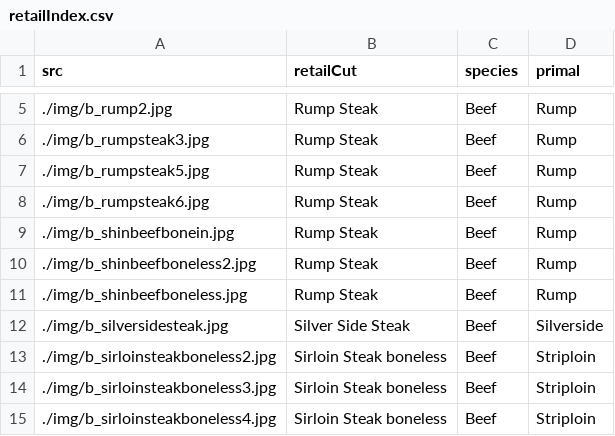
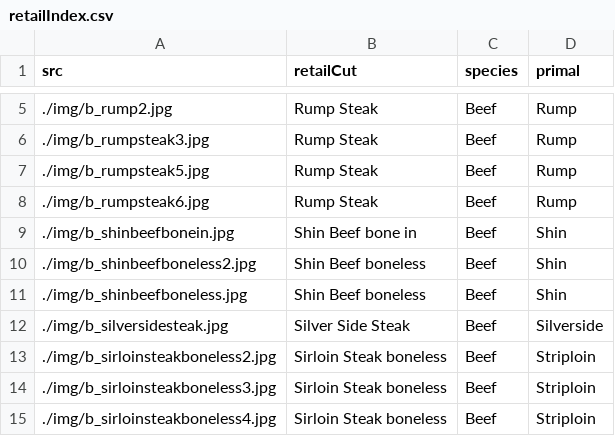
Before and after one commit to takam1602/retailPrimalQuiz, a CSV file: retailIndex.csv, drawn as a sheet; only a part is shown, gaps mark what is left out.

```diff
--- a/retailIndex.csv
+++ b/retailIndex.csv
@@ -8,5 +8,5 @@ src,retailCut,species,primal
 ./img/b_rumpsteak6.jpg,Rump Steak,Beef,Rump
-./img/b_shinbeefbonein.jpg,Rump Steak,Beef,Rump
-./img/b_shinbeefboneless2.jpg,Rump Steak,Beef,Rump
-./img/b_shinbeefboneless.jpg,Rump Steak,Beef,Rump
+./img/b_shinbeefbonein.jpg,Shin Beef bone in,Beef,Shin
+./img/b_shinbeefboneless2.jpg,Shin Beef boneless,Beef,Shin
+./img/b_shinbeefboneless.jpg ,Shin Beef boneless,Beef,Shin
 ./img/b_silversidesteak.jpg,Silver Side Steak,Beef,Silverside
```
Also changed, not shown: 1 other file.
